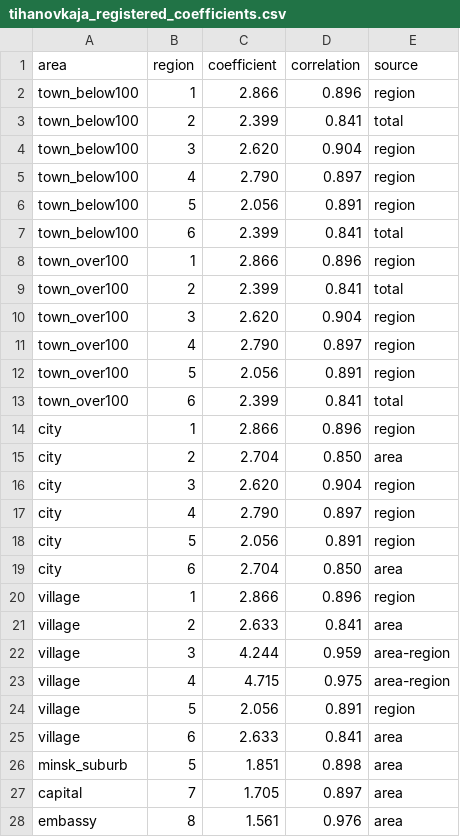
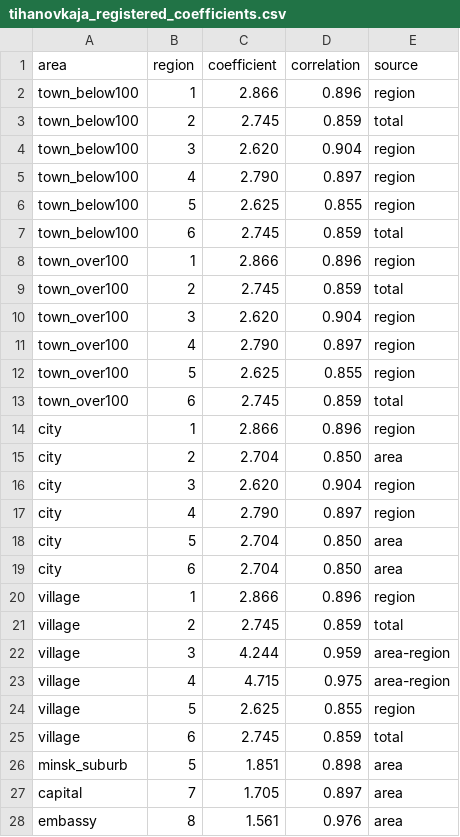
Before and after one commit to demidov91/voice, a CSV file: tihanovkaja_registered_coefficients.csv, drawn as a sheet.

```diff
--- a/tihanovkaja_registered_coefficients.csv
+++ b/tihanovkaja_registered_coefficients.csv
@@ -2,13 +2,13 @@ area,region,coefficient,correlation,source
 town_below100,1,2.866,0.896,region
-town_below100,2,2.399,0.841,total
+town_below100,2,2.745,0.859,total
 town_below100,3,2.620,0.904,region
 town_below100,4,2.790,0.897,region
-town_below100,5,2.056,0.891,region
-town_below100,6,2.399,0.841,total
+town_below100,5,2.625,0.855,region
+town_below100,6,2.745,0.859,total
 town_over100,1,2.866,0.896,region
-town_over100,2,2.399,0.841,total
+town_over100,2,2.745,0.859,total
 town_over100,3,2.620,0.904,region
 town_over100,4,2.790,0.897,region
-town_over100,5,2.056,0.891,region
-town_over100,6,2.399,0.841,total
+town_over100,5,2.625,0.855,region
+town_over100,6,2.745,0.859,total
 city,1,2.866,0.896,region
@@ -17,10 +17,10 @@ city,3,2.620,0.904,region
 city,4,2.790,0.897,region
-city,5,2.056,0.891,region
+city,5,2.704,0.850,area
 city,6,2.704,0.850,area
 village,1,2.866,0.896,region
-village,2,2.633,0.841,area
+village,2,2.745,0.859,total
 village,3,4.244,0.959,area-region
 village,4,4.715,0.975,area-region
-village,5,2.056,0.891,region
-village,6,2.633,0.841,area
+village,5,2.625,0.855,region
+village,6,2.745,0.859,total
 minsk_suburb,5,1.851,0.898,area
```
Also changed, not shown: protest_registered_coefficients.csv, 5 other files.
